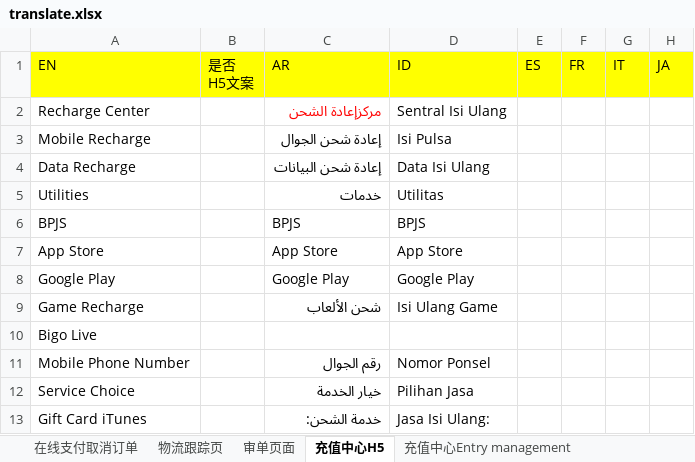
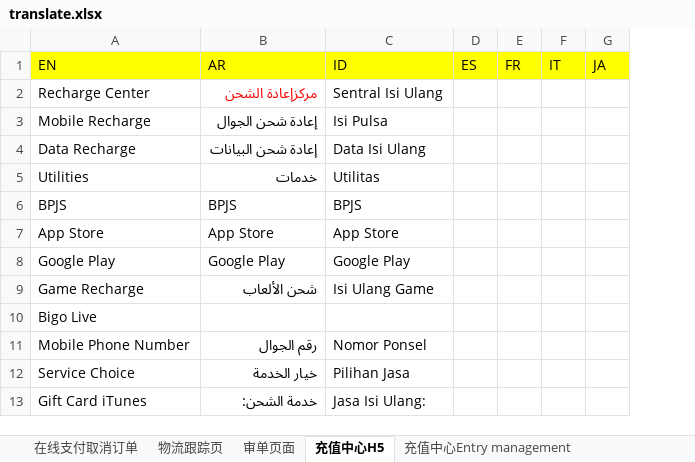
Before and after one commit to Cinaly/CreateJsonFileWithAngular, an Excel workbook: translate.xlsx, sheet 充值中心H5, drawn as a sheet; only a part is shown; values as stored, in another font and other column widths than the file's, no borders; charts and pictures not drawn; the diff names each change by its address in the sheet, - before the commit and + after, or states it on an @@ line.

```diff
--- a/translate.xlsx (sheet 充值中心H5)
+++ b/translate.xlsx (sheet 充值中心H5)
-column B (是否 H5文案), empty
```
Also changed, not shown: charts or pictures, 10 other files.
